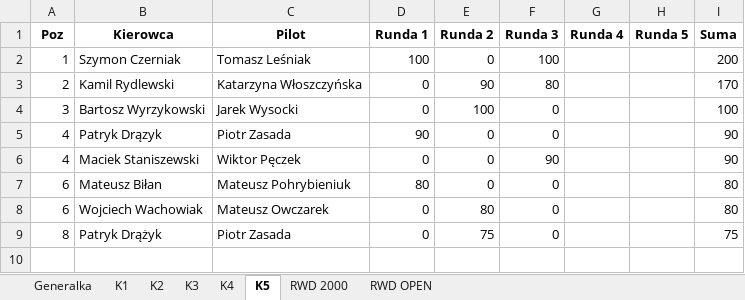
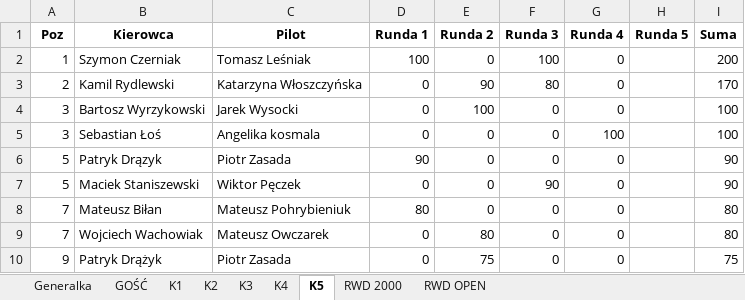
Before and after one commit to Sadek1337/MistrzKarkonoszy, an Excel workbook: Wyniki_MKarkonoszy.xlsx, sheet K5, drawn as a sheet; values as stored, in another font and other column widths than the file's, no borders; addresses are those after the commit; the diff names each change by its address in the sheet, - before the commit and + after, or states it on an @@ line.

```diff
--- a/Wyniki_MKarkonoszy.xlsx (sheet K5)
+++ b/Wyniki_MKarkonoszy.xlsx (sheet K5)
+sheet tab: GOŚĆ
-G2:G4 (Runda 4): (empty)
+G2:G4 (Runda 4): 0
+row 5: 3 | Sebastian Łoś | Angelika kosmala | 0 | 0 | 0 | 100 |  | 100
-A6:A7 (Poz): 4
+A6:A7 (Poz): 5
-G6:G10 (Runda 4): (empty)
+G6:G10 (Runda 4): 0
-A8:A9 (Poz): 6
+A8:A9 (Poz): 7
-A10 (Poz): 8
+A10 (Poz): 9
```
Also changed, not shown: sheet Generalka, sheet K2, sheet K4, sheet K3, sheet RWD OPEN, sheet RWD 2000, 1 more sheet.
